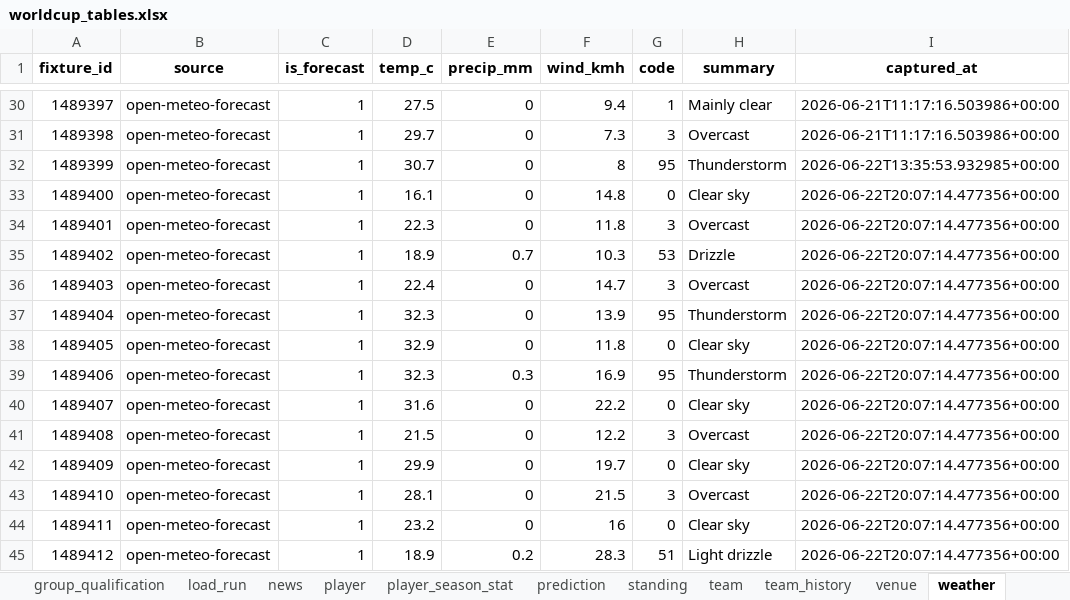
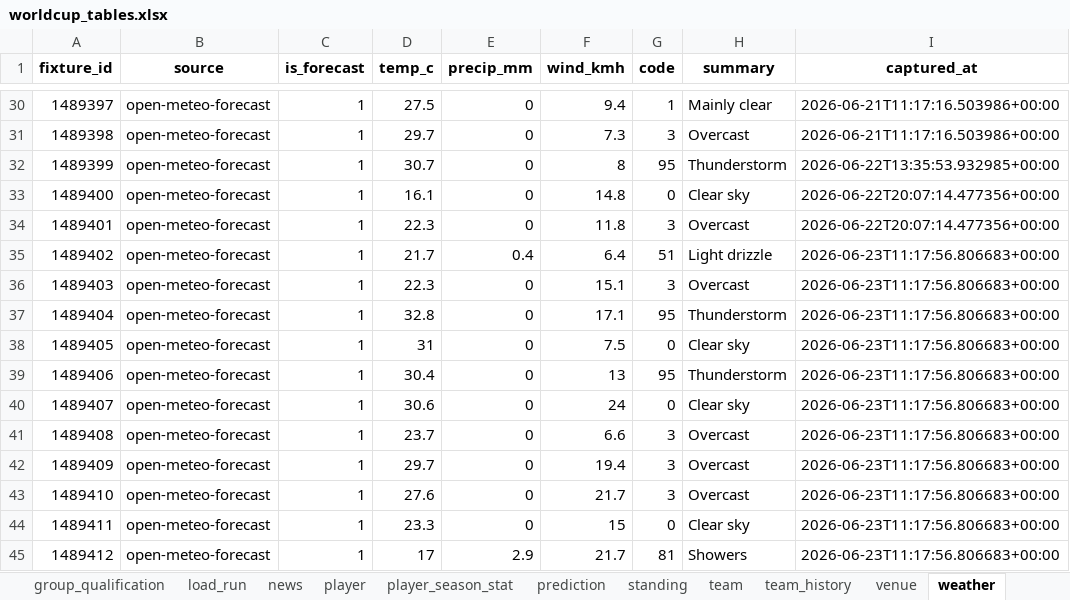
Before and after one commit to marc4data/world-cup-2026, an Excel workbook: reports/worldcup_tables.xlsx, sheet weather, drawn as a sheet; only a part is shown, gaps mark what is left out; values as stored, in another font and other column widths than the file's, no borders; the diff covers the shown part only; the diff names each change by its address in the sheet, - before the commit and + after, or states it on an @@ line.

```diff
--- a/reports/worldcup_tables.xlsx (sheet weather)
+++ b/reports/worldcup_tables.xlsx (sheet weather)
-D35 (temp_c): 18.9
+D35 (temp_c): 21.7
-E35 (precip_mm): 0.7
+E35 (precip_mm): 0.4
-F35 (wind_kmh): 10.3
+F35 (wind_kmh): 6.4
-G35 (code): 53
+G35 (code): 51
-H35 (summary): Drizzle
+H35 (summary): Light drizzle
-I35:I45 (captured_at): 2026-06-22T20:07:14.477356+00:00
+I35:I45 (captured_at): 2026-06-23T11:17:56.806683+00:00
-D36 (temp_c): 22.4
+D36 (temp_c): 22.3
-F36 (wind_kmh): 14.7
+F36 (wind_kmh): 15.1
-D37 (temp_c): 32.3
+D37 (temp_c): 32.8
-F37 (wind_kmh): 13.9
+F37 (wind_kmh): 17.1
-D38 (temp_c): 32.9
+D38 (temp_c): 31
-F38 (wind_kmh): 11.8
+F38 (wind_kmh): 7.5
-D39 (temp_c): 32.3
+D39 (temp_c): 30.4
-E39 (precip_mm): 0.3
+E39 (precip_mm): 0
-F39 (wind_kmh): 16.9
+F39 (wind_kmh): 13
-D40 (temp_c): 31.6
+D40 (temp_c): 30.6
-F40 (wind_kmh): 22.2
+F40 (wind_kmh): 24
-D41 (temp_c): 21.5
+D41 (temp_c): 23.7
-F41 (wind_kmh): 12.2
+F41 (wind_kmh): 6.6
-D42 (temp_c): 29.9
+D42 (temp_c): 29.7
-F42 (wind_kmh): 19.7
+F42 (wind_kmh): 19.4
-G42 (code): 0
+G42 (code): 3
-H42 (summary): Clear sky
+H42 (summary): Overcast
-D43 (temp_c): 28.1
+D43 (temp_c): 27.6
-F43 (wind_kmh): 21.5
+F43 (wind_kmh): 21.7
-D44 (temp_c): 23.2
+D44 (temp_c): 23.3
-F44 (wind_kmh): 16
+F44 (wind_kmh): 15
-D45 (temp_c): 18.9
+D45 (temp_c): 17
-E45 (precip_mm): 0.2
+E45 (precip_mm): 2.9
-F45 (wind_kmh): 28.3
+F45 (wind_kmh): 21.7
-G45 (code): 51
+G45 (code): 81
-H45 (summary): Light drizzle
+H45 (summary): Showers
```
Also changed, not shown: 65 edited cells elsewhere in this sheet, sheet group_qualification, sheet standing, sheet weather_forecast, sheet fixture, sheet prediction, sheet load_run, 4 other files.
